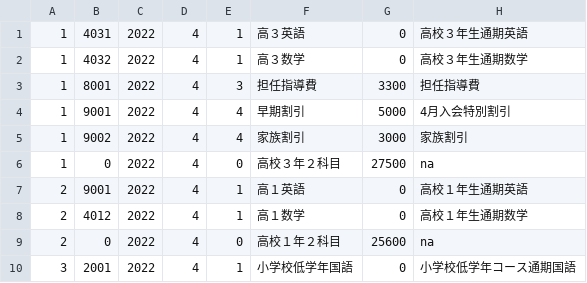
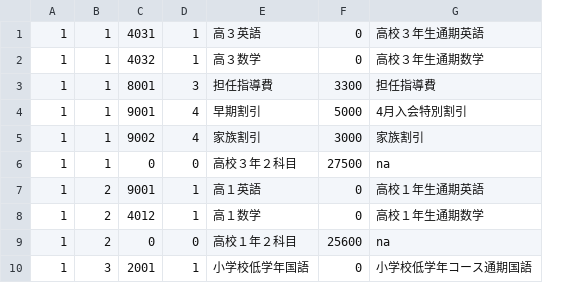
Before and after one commit to masatoTakamaru/sacol, a CSV file: database/seeders/csv/item.csv, drawn as a sheet; only a part is shown; removed rows and columns are numbered as before the commit, all else as after; the diff names each change by its address in the sheet, - before the commit and + after, or states it on an @@ line.

```diff
--- a/database/seeders/csv/item.csv
+++ b/database/seeders/csv/item.csv
+column A, rows 1-10: all 1
-column C, rows 1-10: all 2022
-column D, rows 1-10: all 4
```
Also changed, not shown: 18 other files.
